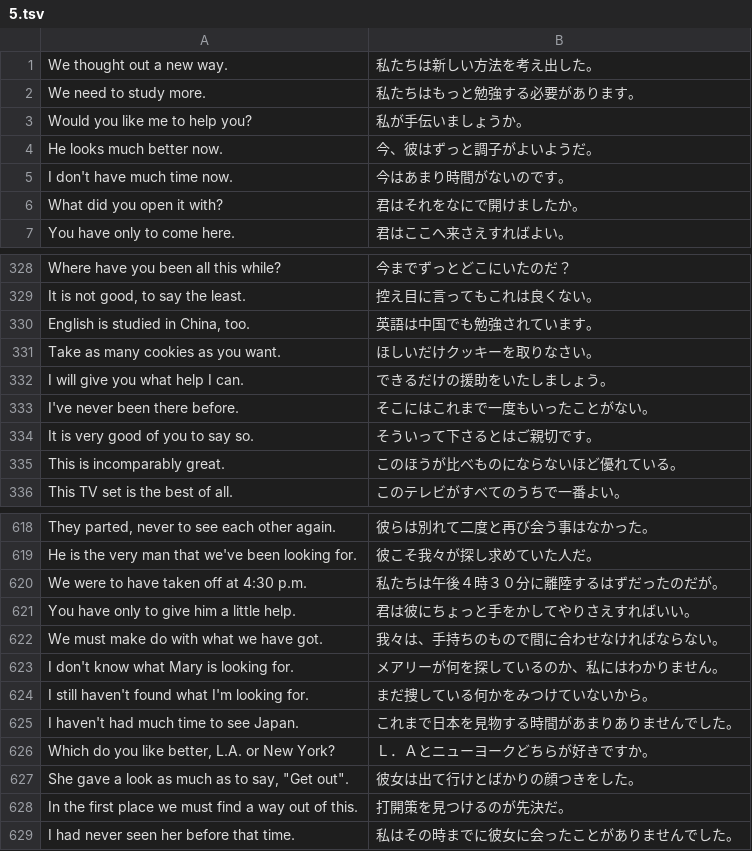
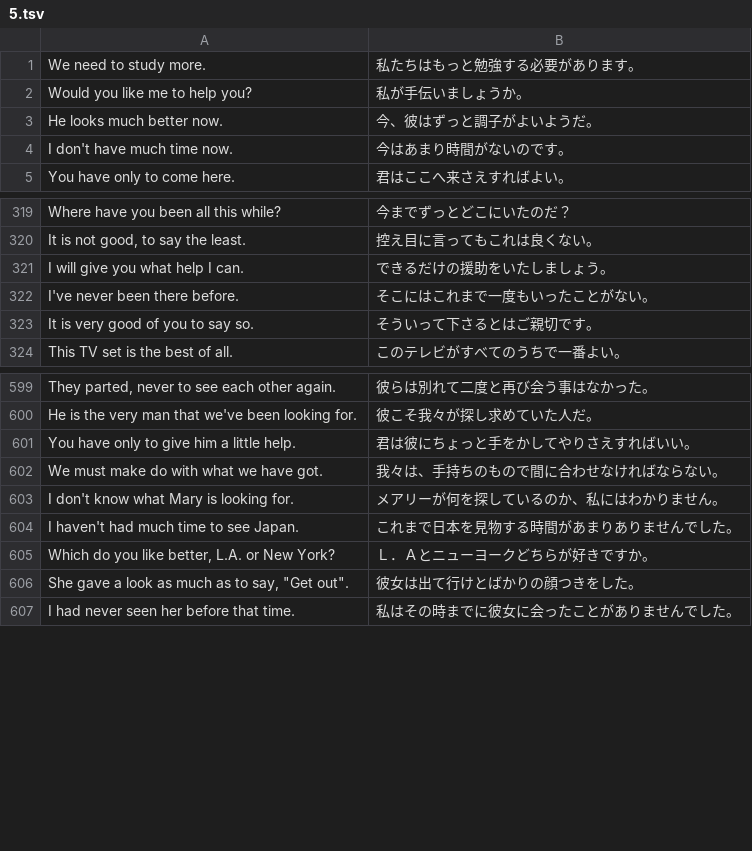
Before and after one commit to marmooo/sentency, a TSV file: docs/data/hard/5.tsv, drawn as a sheet; only a part is shown, gaps mark what is left out; the diff covers the shown part only.

```diff
--- a/docs/data/hard/5.tsv
+++ b/docs/data/hard/5.tsv
@@ -1,2 +1 @@
-We thought out a new way.	私たちは新しい方法を考え出した。
 We need to study more.	私たちはもっと勉強する必要があります。
@@ -5,3 +4,2 @@ He looks much better now.	今、彼はずっと調子がよいようだ。
 I don't have much time now.	今はあまり時間がないのです。
-What did you open it with?	君はそれをなにで開けましたか。
 You have only to come here.	君はここへ来さえすればよい。
@@ -329,4 +320,2 @@ Where have you been all this while?	今までずっとどこにいたのだ？
 It is not good, to say the least.	控え目に言ってもこれは良くない。
-English is studied in China, too.	英語は中国でも勉強されています。
-Take as many cookies as you want.	ほしいだけクッキーを取りなさい。
 I will give you what help I can.	できるだけの援助をいたしましょう。
@@ -334,3 +323,2 @@ I've never been there before.	そこにはこれまで一度もいったこと
 It is very good of you to say so.	そういって下さるとはご親切です。
-This is incomparably great.	このほうが比べものにならないほど優れている。
 This TV set is the best of all.	このテレビがすべてのうちで一番よい。
@@ -619,3 +600,2 @@ They parted, never to see each other again.	彼らは別れて二度と再び会
 He is the very man that we've been looking for.	彼こそ我々が探し求めていた人だ。
-We were to have taken off at 4:30 p.m.	私たちは午後４時３０分に離陸するはずだったのだが。
 You have only to give him a little help.	君は彼にちょっと手をかしてやりさえすればいい。
@@ -623,3 +603,2 @@ We must make do with what we have got.	我々は、手持ちのもので間に
 I don't know what Mary is looking for.	メアリーが何を探しているのか、私にはわかりません。
-I still haven't found what I'm looking for.	まだ捜している何かをみつけていないから。
 I haven't had much time to see Japan.	これまで日本を見物する時間があまりありませんでした。
@@ -627,3 +606,2 @@ Which do you like better, L.A. or New York?	Ｌ．Ａとニューヨークどち
 She gave a look as much as to say, "Get out".	彼女は出て行けとばかりの顔つきをした。
-In the first place we must find a way out of this.	打開策を見つけるのが先決だ。
 I had never seen her before that time.	私はその時までに彼女に会ったことがありませんでした。
```
Also changed, not shown: 2 added rows and 18 removed rows elsewhere in this file, docs/data/easy/9.tsv, docs/data/hard/10.tsv, 51 other files.
